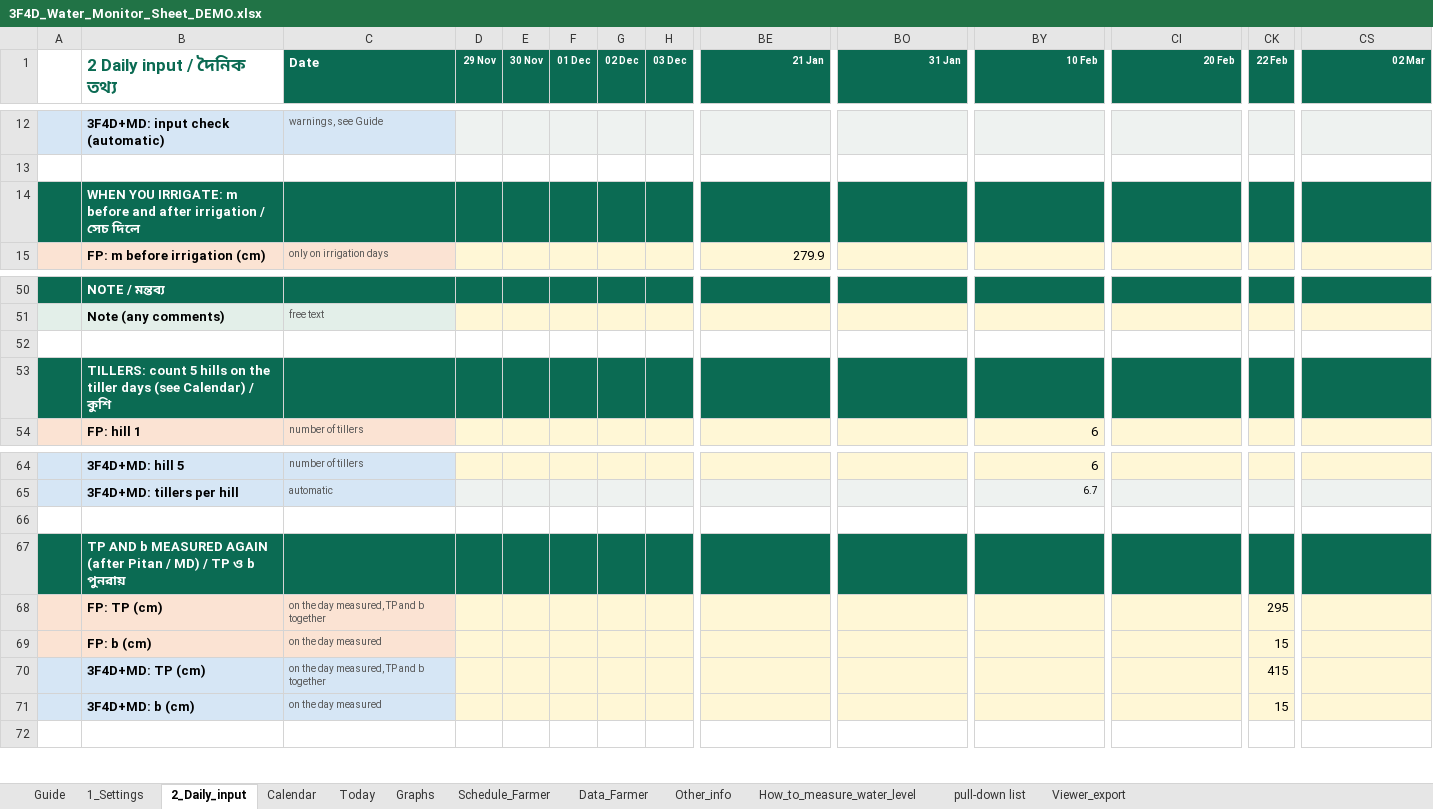
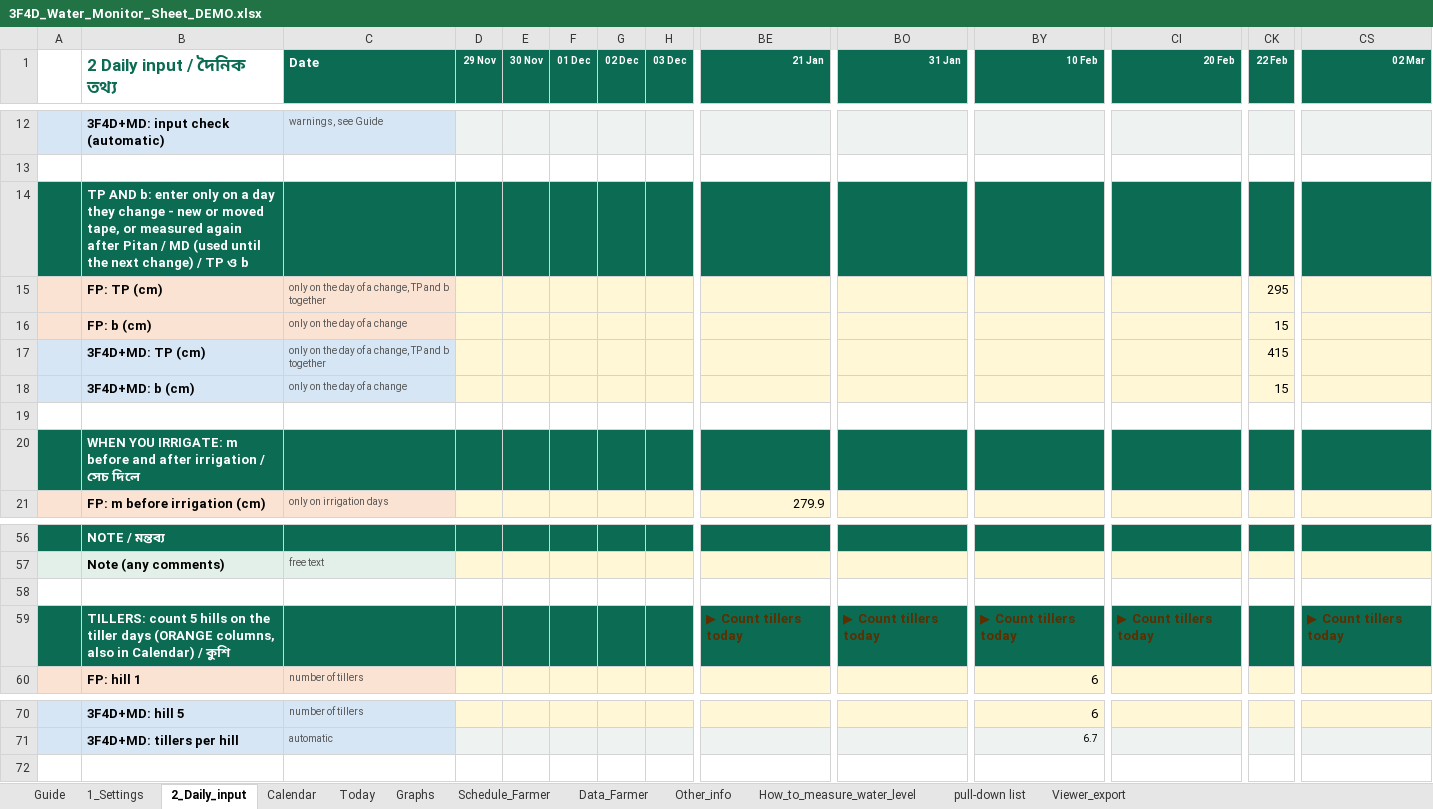
Before and after one commit to akamiyat-cyber/ati-monitor, an Excel workbook: 3F4D_Water_Monitor_Sheet_DEMO.xlsx, sheet 2_Daily_input, drawn as a sheet; only a part is shown, gaps mark what is left out; values as stored, in another font and other column widths than the file's, no borders; conditional formats not drawn; removed rows and columns are numbered as before the commit, all else as after; rows hold the shown columns only; the diff covers the shown part only; the diff names each change by its address in the sheet, - before the commit and + after, or states it on an @@ line.

```diff
--- a/3F4D_Water_Monitor_Sheet_DEMO.xlsx (sheet 2_Daily_input)
+++ b/3F4D_Water_Monitor_Sheet_DEMO.xlsx (sheet 2_Daily_input)
+row 14:  | TP AND b: enter only on a day they change - new or moved tape, or measured again after Pitan / MD (used until the next change) / TP ও b
+row 15:  | FP: TP (cm) | only on the day of a change, TP and b together |  |  |  |  |  |  |  |  |  | 295
+row 16:  | FP: b (cm) | only on the day of a change |  |  |  |  |  |  |  |  |  | 15
+row 17:  | 3F4D+MD: TP (cm) | only on the day of a change, TP and b together |  |  |  |  |  |  |  |  |  | 415
+row 18:  | 3F4D+MD: b (cm) | only on the day of a change |  |  |  |  |  |  |  |  |  | 15
+row 19: (empty)
-row 53:  | TILLERS: count 5 hills on the tiller days (see Calendar) / কুশি
+row 59:  | TILLERS: count 5 hills on the tiller days (ORANGE columns, also in Calendar) / কুশি |  |  |  |  |  |  | ▶ Count tillers today | ▶ Count tillers today | ▶ Count tillers today | ▶ Count tillers today |  | ▶ Count tillers today
-row 66: (empty)
-row 67:  | TP AND b MEASURED AGAIN (after Pitan / MD) / TP ও b পুনরায়
-row 68:  | FP: TP (cm) | on the day measured, TP and b together |  |  |  |  |  |  |  |  |  | 295
-row 69:  | FP: b (cm) | on the day measured |  |  |  |  |  |  |  |  |  | 15
-row 70:  | 3F4D+MD: TP (cm) | on the day measured, TP and b together |  |  |  |  |  |  |  |  |  | 415
-row 71:  | 3F4D+MD: b (cm) | on the day measured |  |  |  |  |  |  |  |  |  | 15
```
Also changed, not shown: 6 edited cells elsewhere in this sheet, sheet Guide, sheet Today, sheet 1_Settings, formulas that keep their value, charts or pictures, 3F4D_Water_Monitor_Sheet_TEMPLATE.xlsx, viewer/3F4D_Water_Monitor_Sheet_TEMPLATE.xlsx, 8 other files.
